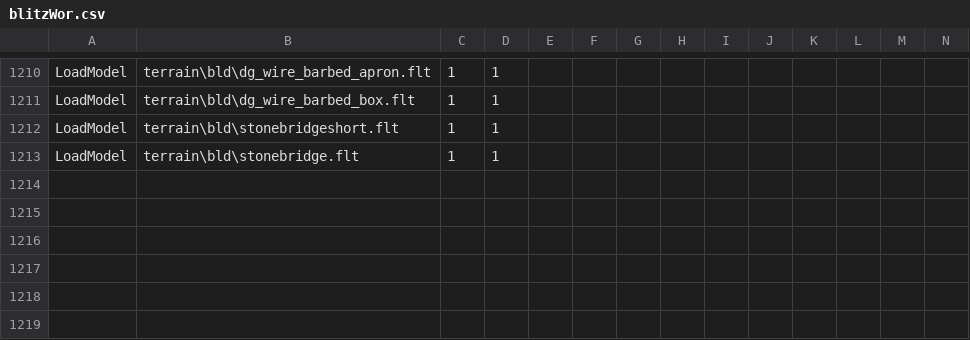
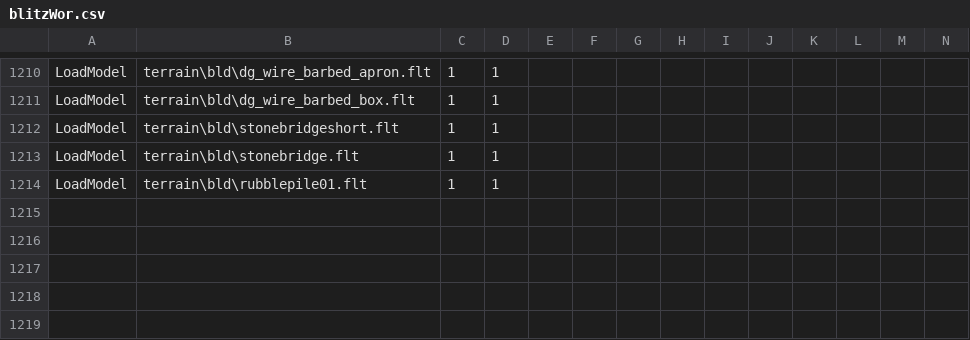
Before and after one commit to tgunr/pnww2mods, a CSV file: DATA/blitzWor.csv, drawn as a sheet; only a part is shown, gaps mark what is left out; the shorter side is filled out with more unchanged rows; rows hold the shown columns only; the diff names each change by its address in the sheet, - before the commit and + after, or states it on an @@ line.

Commit message:
added rubblepile01 flt to scenario objects
git-svn-id: http://192.168.88.109:8080/svn/ww2mods/baseline@2017 49047249-fd3d-2344-9b37-a04d89e67876

```diff
--- a/DATA/blitzWor.csv
+++ b/DATA/blitzWor.csv
+row 1214: LoadModel | terrain\bld\rubblepile01.flt | 1 | 1
```
